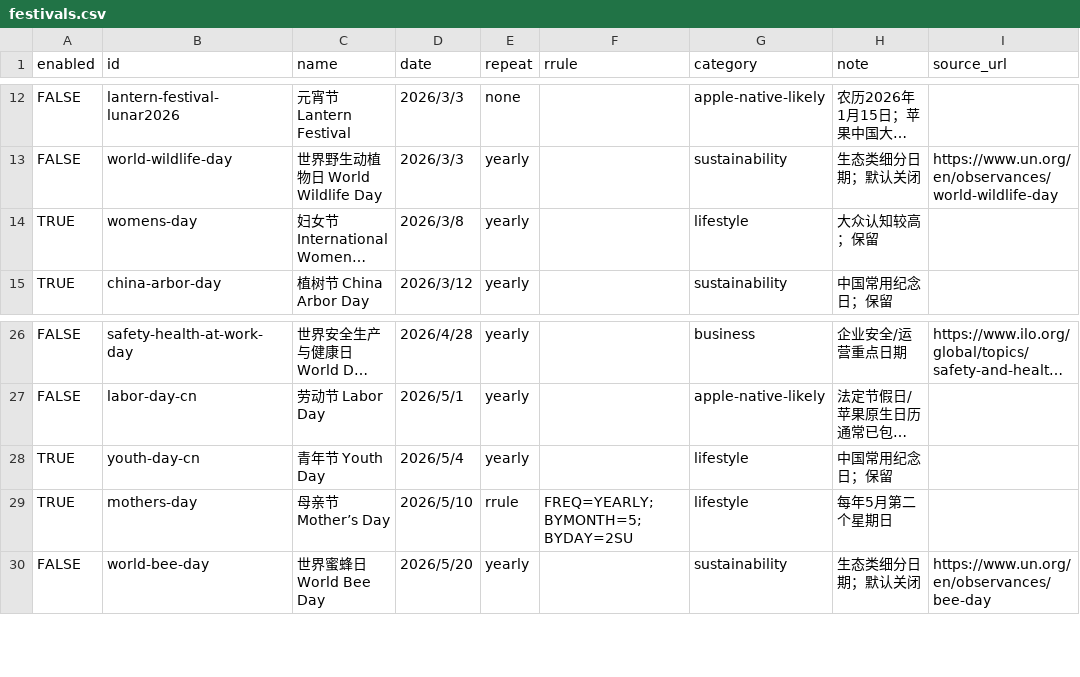
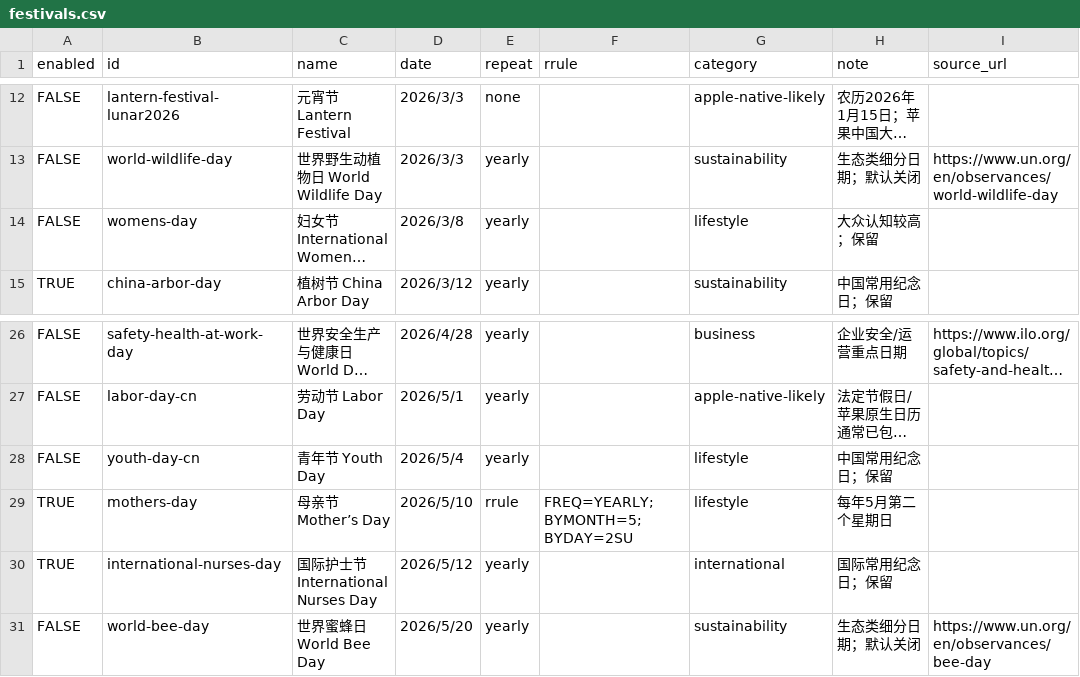
Before and after one commit to wqxyuhuai/festival-calendar, a CSV file: data/festivals.csv, drawn as a sheet; only a part is shown, gaps mark what is left out; long unchanged cells end in …; the diff names each change by its address in the sheet, - before the commit and + after, or states it on an @@ line.

Commit message:
更新部分节日

```diff
--- a/data/festivals.csv
+++ b/data/festivals.csv
-A14 (enabled): TRUE
+A14 (enabled): FALSE
-A28 (enabled): TRUE
+A28 (enabled): FALSE
+row 30: TRUE | international-nurses-day | 国际护士节 International Nurses Day | 2026/5/12 | yearly |  | international | 国际常用纪念日；保留
```
